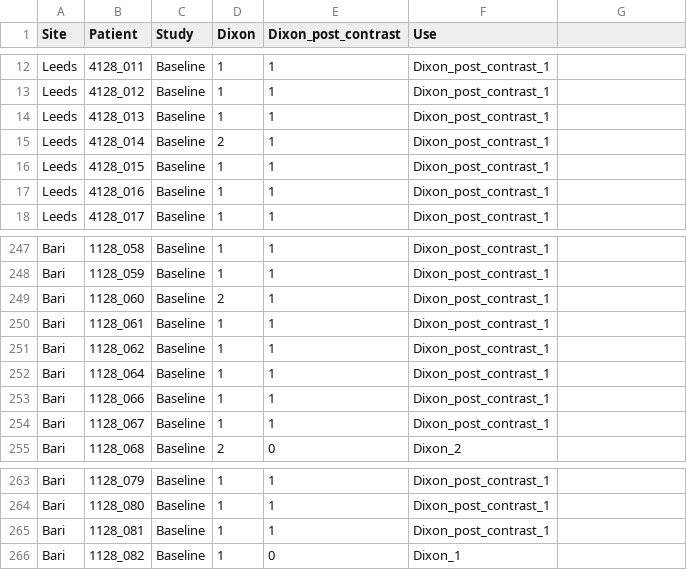
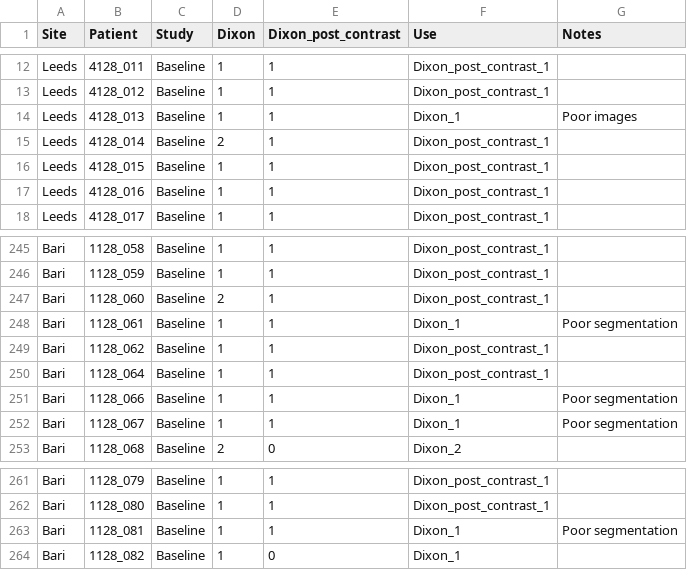
Before and after one commit to EbonyGunwhy/iBEAt-improc, a CSV file: src/data/dixon_data.csv, drawn as a sheet; only a part is shown, gaps mark what is left out; the diff covers the shown part only.

```diff
--- a/src/data/dixon_data.csv
+++ b/src/data/dixon_data.csv
@@ -1 +1 @@
-Site,Patient,Study,Dixon,Dixon_post_contrast,Use
+Site,Patient,Study,Dixon,Dixon_post_contrast,Use,Notes
@@ -14 +14 @@ Leeds,4128_012,Baseline,1,1,Dixon_post_contrast_1
-Leeds,4128_013,Baseline,1,1,Dixon_post_contrast_1
+Leeds,4128_013,Baseline,1,1,Dixon_1,Poor images
@@ -250 +248 @@ Bari,1128_060,Baseline,2,1,Dixon_post_contrast_1
-Bari,1128_061,Baseline,1,1,Dixon_post_contrast_1
+Bari,1128_061,Baseline,1,1,Dixon_1,Poor segmentation
@@ -253,2 +251,2 @@ Bari,1128_064,Baseline,1,1,Dixon_post_contrast_1
-Bari,1128_066,Baseline,1,1,Dixon_post_contrast_1
-Bari,1128_067,Baseline,1,1,Dixon_post_contrast_1
+Bari,1128_066,Baseline,1,1,Dixon_1,Poor segmentation
+Bari,1128_067,Baseline,1,1,Dixon_1,Poor segmentation
@@ -265 +263 @@ Bari,1128_080,Baseline,1,1,Dixon_post_contrast_1
-Bari,1128_081,Baseline,1,1,Dixon_post_contrast_1
+Bari,1128_081,Baseline,1,1,Dixon_1,Poor segmentation
```
Also changed, not shown: 2 added rows, 4 removed rows and 5 edited cells elsewhere in this file, 16 other files.
